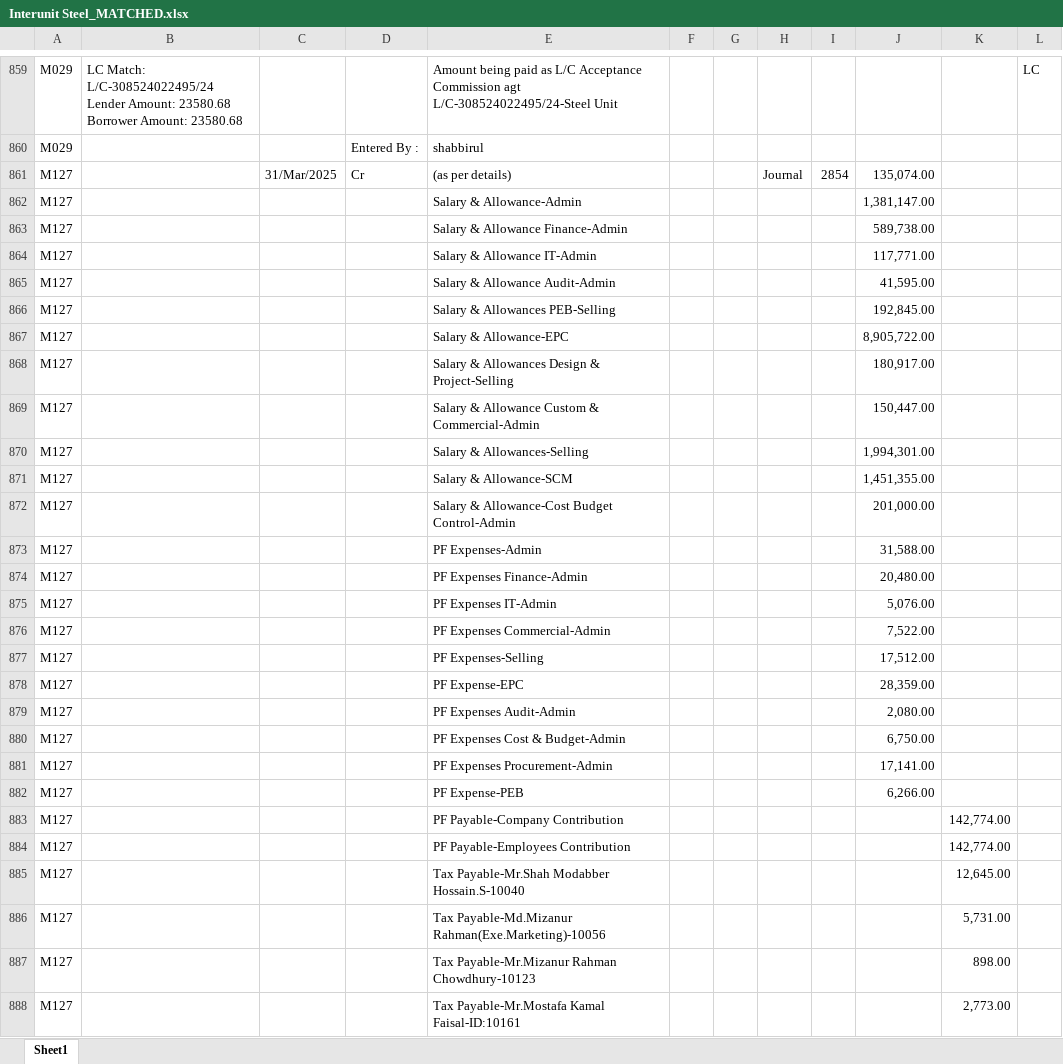
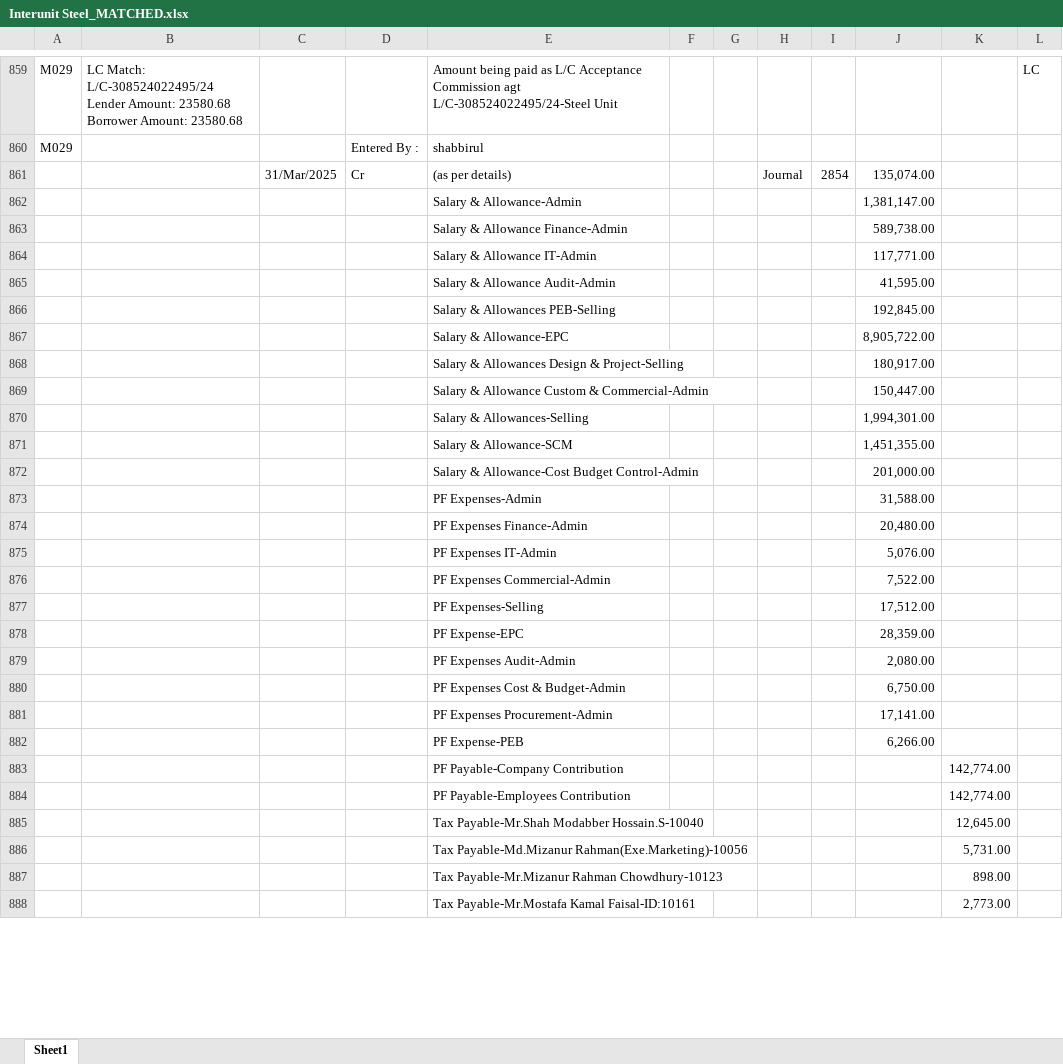
Before and after one commit to m-islam-ciplc/Dev_Interunit_Recon_GUI, an Excel workbook: Output/Interunit Steel_MATCHED.xlsx, sheet Sheet1, drawn as a sheet; only a part is shown, gaps mark what is left out; values as stored, in another font and other column widths than the file's, no cell formats; the diff covers the shown part only; the diff names each change by its address in the sheet, - before the commit and + after, or states it on an @@ line.

```diff
--- a/Output/Interunit Steel_MATCHED.xlsx (sheet Sheet1)
+++ b/Output/Interunit Steel_MATCHED.xlsx (sheet Sheet1)
-A861:A888: M127
+A861:A888: (empty)
```
Also changed, not shown: 77 added rows, 77 removed rows and 605 edited cells elsewhere in this sheet, cell formats, Output/Interunit GeoTex_MATCHED.xlsx, 2 other files.
